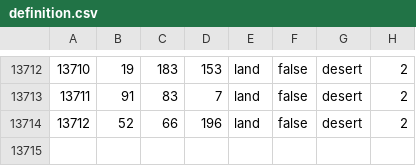
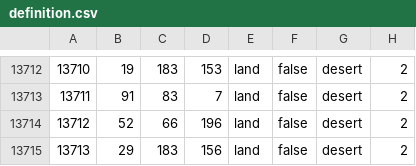
Before and after one commit to tombricks/Totalsieg, a CSV file: map/definition.csv, drawn as a sheet; only a part is shown, gaps mark what is left out; the diff names each change by its address in the sheet, - before the commit and + after, or states it on an @@ line.

```diff
--- a/map/definition.csv
+++ b/map/definition.csv
+row 13715: 13713 | 29 | 183 | 156 | land | false | desert | 2
```
Also changed, not shown: 23 other files.
